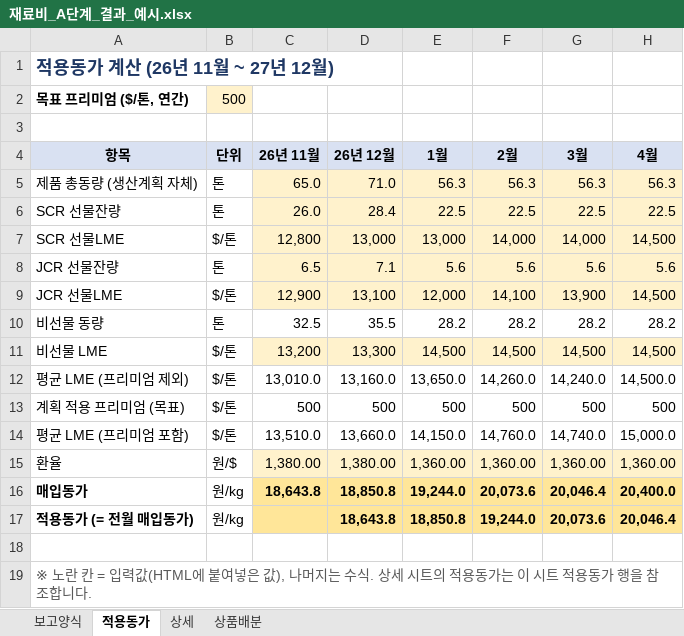
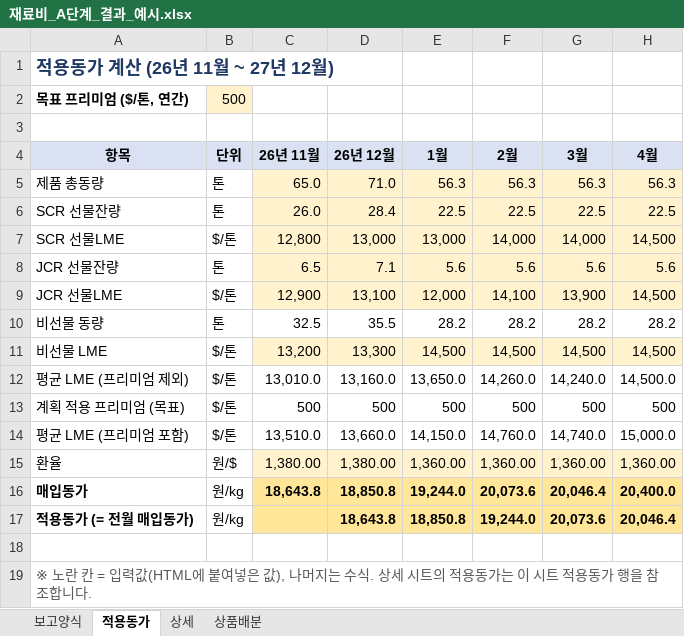
Before and after one commit to sss38317-spec/WORKSPACE, an Excel workbook: 재료비_A단계_결과_예시.xlsx, sheet 적용동가, drawn as a sheet; only a part is shown; values as stored, in another font and other column widths than the file's, no borders; the diff names each change by its address in the sheet, - before the commit and + after, or states it on an @@ line.

```diff
--- a/재료비_A단계_결과_예시.xlsx (sheet 적용동가)
+++ b/재료비_A단계_결과_예시.xlsx (sheet 적용동가)
-A5 (항목): 제품 총동량 (생산계획 자체)
+A5 (항목): 제품 총동량
```
Also changed, not shown: sheet 보고양식, sheet 상세, 재료비_기준양식.xlsx, 3 other files.
